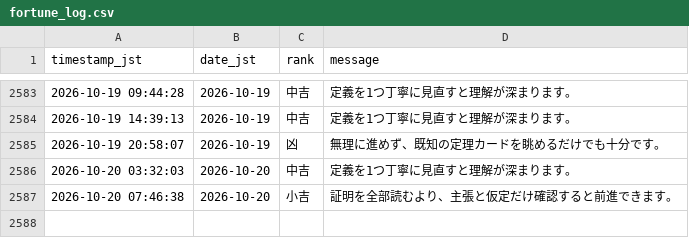
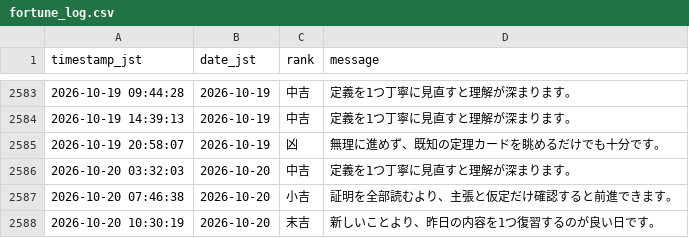
Before and after one commit to aimathstats/auto_repo, a CSV file: logs/fortune_log.csv, drawn as a sheet; only a part is shown, gaps mark what is left out; the diff names each change by its address in the sheet, - before the commit and + after, or states it on an @@ line.

```diff
--- a/logs/fortune_log.csv
+++ b/logs/fortune_log.csv
+row 2588: 2026-10-20 10:30:19 | 2026-10-20 | 末吉 | 新しいことより、昨日の内容を1つ復習するのが良い日です。
```
Also changed, not shown: 1 other file.
